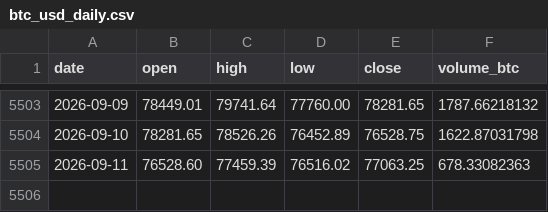
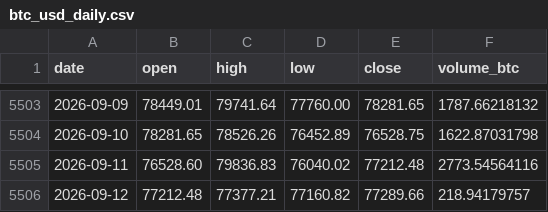
Before and after one commit to nateg511-wq/Daily-Weekly-Tracker, a CSV file: data/btc_usd_daily.csv, drawn as a sheet; only a part is shown, gaps mark what is left out.

```diff
--- a/data/btc_usd_daily.csv
+++ b/data/btc_usd_daily.csv
@@ -5504,2 +5504,3 @@ date,open,high,low,close,volume_btc
 2026-09-10,78281.65,78526.26,76452.89,76528.75,1622.87031798
-2026-09-11,76528.60,77459.39,76516.02,77063.25,678.33082363
+2026-09-11,76528.60,79836.83,76040.02,77212.48,2773.54564116
+2026-09-12,77212.48,77377.21,77160.82,77289.66,218.94179757
```
Also changed, not shown: data/btc_usd_daily_full.csv, data/indicators_quarterly.csv, 13 other files.
